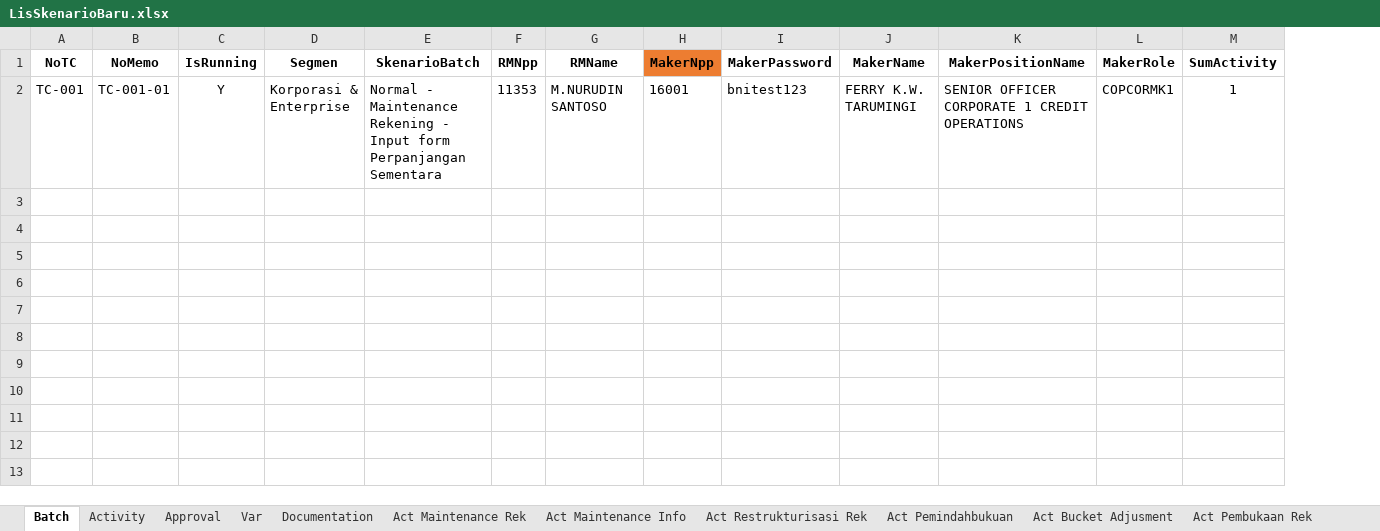
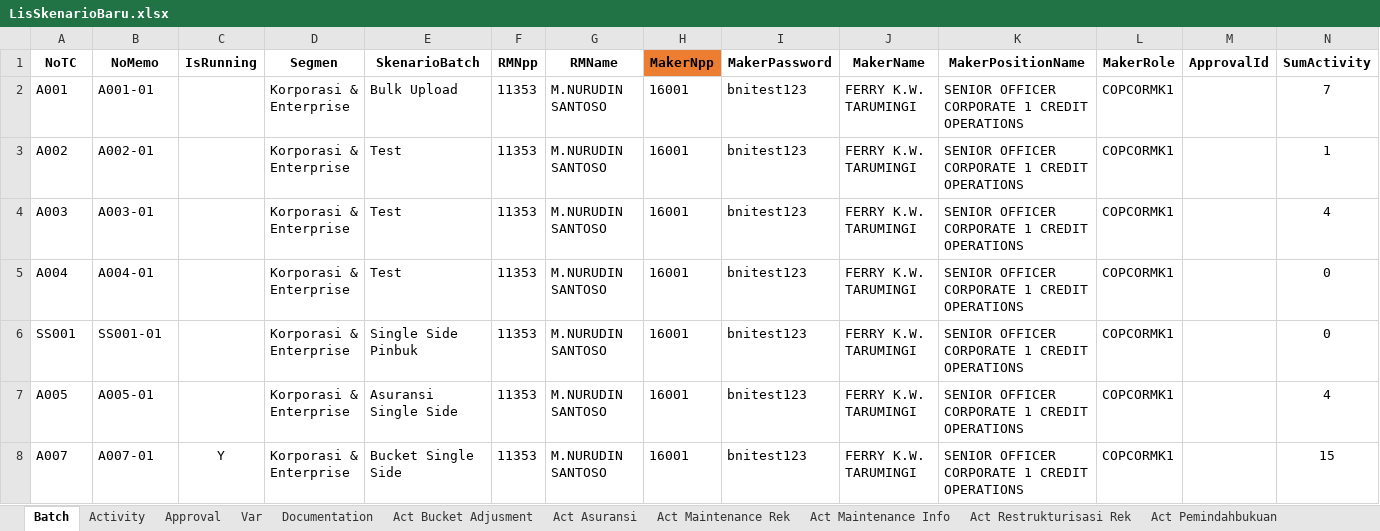
Before and after one commit to fahmiafi/katalon_asic, an Excel workbook: Data Files/LisSkenarioBaru.xlsx, sheet Batch, drawn as a sheet; values as stored, in another font and other column widths than the file's, no borders; addresses are those after the commit; the diff names each change by its address in the sheet, - before the commit and + after, or states it on an @@ line.

Commit message:
penambahan fitur bulk upload

```diff
--- a/Data Files/LisSkenarioBaru.xlsx (sheet Batch)
+++ b/Data Files/LisSkenarioBaru.xlsx (sheet Batch)
@@ sheet tab order changed: Batch | Activity | Approval | Var | Documentation | Act Bucket Adjusment | Act Asuransi | Act Maintenance Rek | Act Maintenance Info | Act Restrukturisasi Rek | Act Pemindahbukuan @@
+column M (ApprovalId), empty
+row 2: A001 | A001-01 |  | Korporasi & Enterprise | Bulk Upload | 11353 | M.NURUDIN SANTOSO | 16001 | bnitest123 | FERRY K.W. TARUMINGI | SENIOR OFFICER CORPORATE 1 CREDIT OPERATIONS | COPCORMK1 |  | 7
+row 3: A002 | A002-01 |  | Korporasi & Enterprise | Test | 11353 | M.NURUDIN SANTOSO | 16001 | bnitest123 | FERRY K.W. TARUMINGI | SENIOR OFFICER CORPORATE 1 CREDIT OPERATIONS | COPCORMK1 |  | 1
+row 4: A003 | A003-01 |  | Korporasi & Enterprise | Test | 11353 | M.NURUDIN SANTOSO | 16001 | bnitest123 | FERRY K.W. TARUMINGI | SENIOR OFFICER CORPORATE 1 CREDIT OPERATIONS | COPCORMK1 |  | 4
+row 5: A004 | A004-01 |  | Korporasi & Enterprise | Test | 11353 | M.NURUDIN SANTOSO | 16001 | bnitest123 | FERRY K.W. TARUMINGI | SENIOR OFFICER CORPORATE 1 CREDIT OPERATIONS | COPCORMK1 |  | 0
+row 6: SS001 | SS001-01 |  | Korporasi & Enterprise | Single Side Pinbuk | 11353 | M.NURUDIN SANTOSO | 16001 | bnitest123 | FERRY K.W. TARUMINGI | SENIOR OFFICER CORPORATE 1 CREDIT OPERATIONS | COPCORMK1 |  | 0
+row 7: A005 | A005-01 |  | Korporasi & Enterprise | Asuransi Single Side | 11353 | M.NURUDIN SANTOSO | 16001 | bnitest123 | FERRY K.W. TARUMINGI | SENIOR OFFICER CORPORATE 1 CREDIT OPERATIONS | COPCORMK1 |  | 4
-A8 (NoTC): TC-001
+A8 (NoTC): A007
-B8 (NoMemo): TC-001-01
+B8 (NoMemo): A007-01
-E8 (SkenarioBatch): Normal - Maintenance Rekening - Input form Perpanjangan Sementara
+E8 (SkenarioBatch): Bucket Single Side
-N8 (SumActivity): 1
+N8 (SumActivity): 15
```
Also changed, not shown: sheet Activity, sheet Act Bucket Adjusment, sheet Act Asuransi, sheet Act Maintenance Info, sheet Act Blokir Rek, sheet Act Pemindahbukuan, 1 more sheet, formulas that keep their value, 23 other files.
